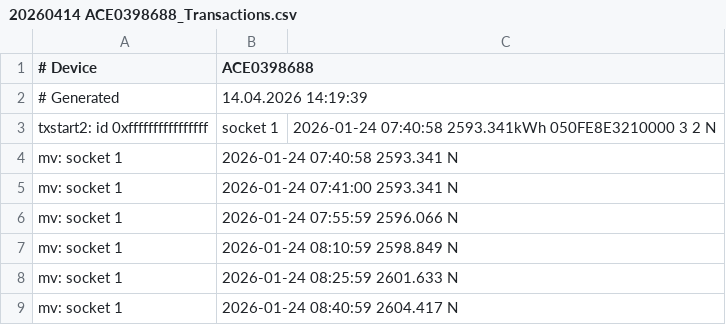
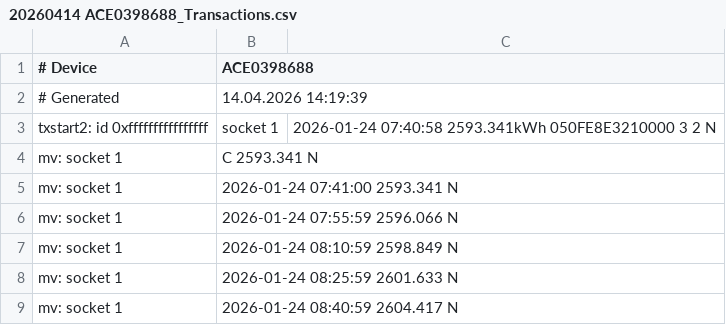
Before and after one commit to TheGreedyGoat/wallbox_logs, a CSV file: assets/20260414 ACE0398688_Transactions.csv, drawn as a sheet; only a part is shown.

```diff
--- a/assets/20260414 ACE0398688_Transactions.csv
+++ b/assets/20260414 ACE0398688_Transactions.csv
@@ -3,3 +3,3 @@
 txstart2: id 0xffffffffffffffff, socket 1, 2026-01-24 07:40:58 2593.341kWh 050FE8E3210000 3 2 N
-mv: socket 1, 2026-01-24 07:40:58 2593.341 N
+mv: socket 1, C 2593.341 N
 mv: socket 1, 2026-01-24 07:41:00 2593.341 N
```
Also changed, not shown: 7 other files.
